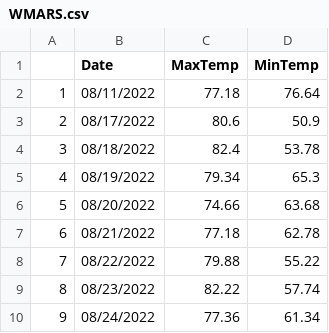
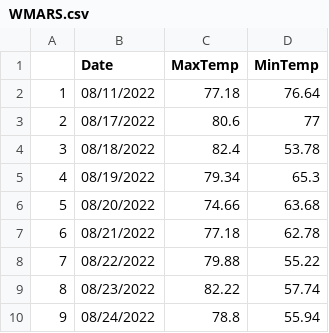
Before and after one commit to acperkins3/GDD-Plots-2022, a CSV file: WMARS.csv, drawn as a sheet.

```diff
--- a/WMARS.csv
+++ b/WMARS.csv
@@ -2,3 +2,3 @@
 "1","08/11/2022",77.18,76.64
-"2","08/17/2022",80.6,50.9
+"2","08/17/2022",80.6,77
 "3","08/18/2022",82.4,53.78
@@ -9,2 +9,2 @@
 "8","08/23/2022",82.22,57.74
-"9","08/24/2022",77.36,61.34
+"9","08/24/2022",78.8,55.94
```
Also changed, not shown: Arlington.csv, Hancock.csv, 5 other files.
